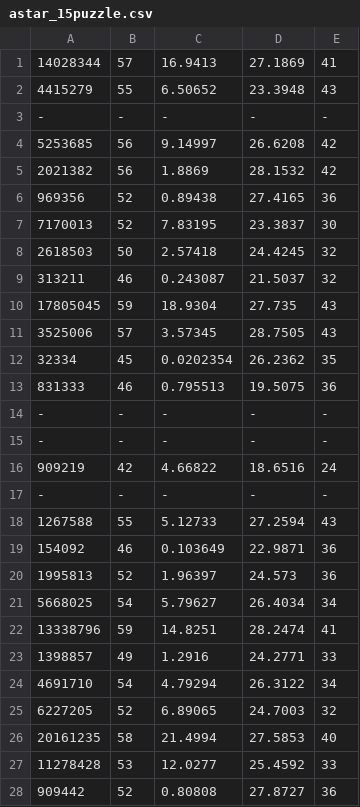
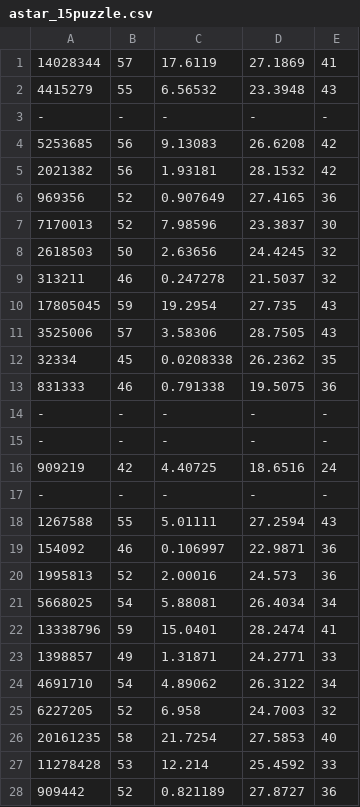
Before and after one commit to schererl/sliding-solver-T1, a CSV file: results/astar_15puzzle.csv, drawn as a sheet; only a part is shown; the diff covers the shown part only.

```diff
--- a/results/astar_15puzzle.csv
+++ b/results/astar_15puzzle.csv
@@ -1,28 +1,28 @@
-14028344,57,16.9413,27.1869,41
-4415279,55,6.50652,23.3948,43
+14028344,57,17.6119,27.1869,41
+4415279,55,6.56532,23.3948,43
 -,-,-,-,-
-5253685,56,9.14997,26.6208,42
-2021382,56,1.8869,28.1532,42
-969356,52,0.89438,27.4165,36
-7170013,52,7.83195,23.3837,30
-2618503,50,2.57418,24.4245,32
-313211,46,0.243087,21.5037,32
-17805045,59,18.9304,27.735,43
-3525006,57,3.57345,28.7505,43
-32334,45,0.0202354,26.2362,35
-831333,46,0.795513,19.5075,36
+5253685,56,9.13083,26.6208,42
+2021382,56,1.93181,28.1532,42
+969356,52,0.907649,27.4165,36
+7170013,52,7.98596,23.3837,30
+2618503,50,2.63656,24.4245,32
+313211,46,0.247278,21.5037,32
+17805045,59,19.2954,27.735,43
+3525006,57,3.58306,28.7505,43
+32334,45,0.0208338,26.2362,35
+831333,46,0.791338,19.5075,36
 -,-,-,-,-
 -,-,-,-,-
-909219,42,4.66822,18.6516,24
+909219,42,4.40725,18.6516,24
 -,-,-,-,-
-1267588,55,5.12733,27.2594,43
-154092,46,0.103649,22.9871,36
-1995813,52,1.96397,24.573,36
-5668025,54,5.79627,26.4034,34
-13338796,59,14.8251,28.2474,41
-1398857,49,1.2916,24.2771,33
-4691710,54,4.79294,26.3122,34
-6227205,52,6.89065,24.7003,32
-20161235,58,21.4994,27.5853,40
-11278428,53,12.0277,25.4592,33
-909442,52,0.80808,27.8727,36
+1267588,55,5.01111,27.2594,43
+154092,46,0.106997,22.9871,36
+1995813,52,2.00016,24.573,36
+5668025,54,5.88081,26.4034,34
+13338796,59,15.0401,28.2474,41
+1398857,49,1.31871,24.2771,33
+4691710,54,4.89062,26.3122,34
+6227205,52,6.958,24.7003,32
+20161235,58,21.7254,27.5853,40
+11278428,53,12.214,25.4592,33
+909442,52,0.821189,27.8727,36
```
Also changed, not shown: 62 edited cells elsewhere in this file, 3 other files.
